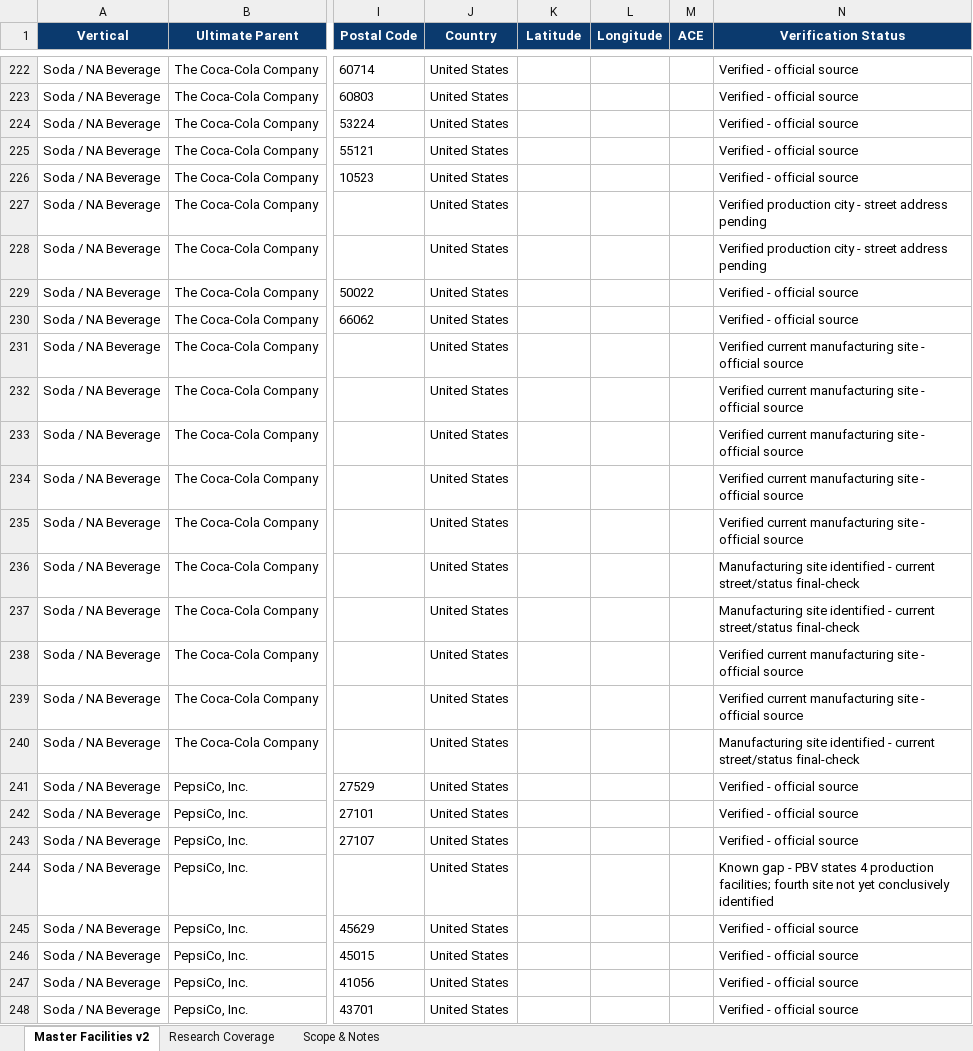
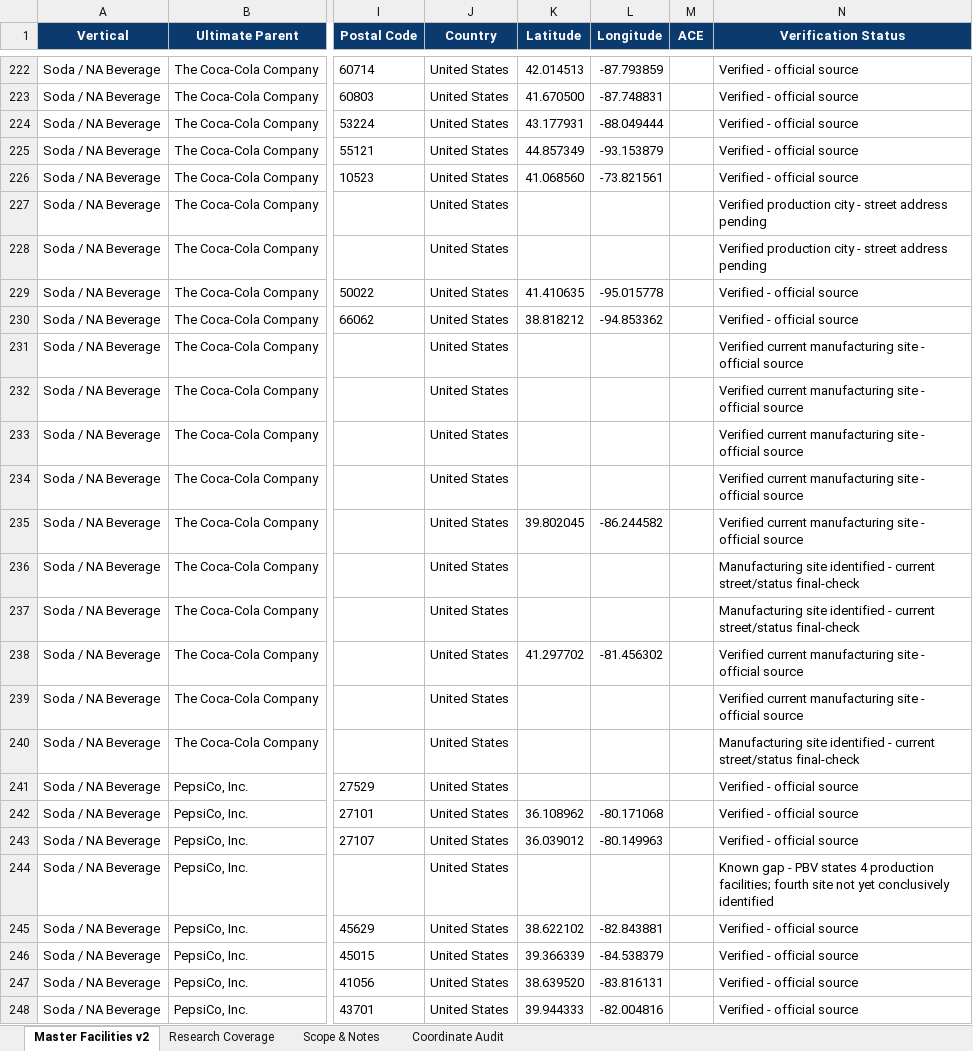
Before and after one commit to joenovotny/FacilityLocationsMap, an Excel workbook: source-data/Strategic_End_User_Facilities_Bottler_Expansion_v2.xlsx, sheet Master Facilities v2, drawn as a sheet; only a part is shown, gaps mark what is left out; values as stored, in another font and other column widths than the file's, no borders; conditional formats and table styles not drawn; the diff covers the shown part only; the diff names each change by its address in the sheet, - before the commit and + after, or states it on an @@ line.

Commit message:
Add verified facility coordinates and ACE filter

```diff
--- a/source-data/Strategic_End_User_Facilities_Bottler_Expansion_v2.xlsx (sheet Master Facilities v2)
+++ b/source-data/Strategic_End_User_Facilities_Bottler_Expansion_v2.xlsx (sheet Master Facilities v2)
+sheet tab: Coordinate Audit
-K222 (Latitude): (empty)
+K222 (Latitude): 42.014513
-L222 (Longitude): (empty)
+L222 (Longitude): -87.793859
-K223 (Latitude): (empty)
+K223 (Latitude): 41.670500
-L223 (Longitude): (empty)
+L223 (Longitude): -87.748831
-K224 (Latitude): (empty)
+K224 (Latitude): 43.177931
-L224 (Longitude): (empty)
+L224 (Longitude): -88.049444
-K225 (Latitude): (empty)
+K225 (Latitude): 44.857349
-L225 (Longitude): (empty)
+L225 (Longitude): -93.153879
-K226 (Latitude): (empty)
+K226 (Latitude): 41.068560
-L226 (Longitude): (empty)
+L226 (Longitude): -73.821561
-K229 (Latitude): (empty)
+K229 (Latitude): 41.410635
-L229 (Longitude): (empty)
+L229 (Longitude): -95.015778
-K230 (Latitude): (empty)
+K230 (Latitude): 38.818212
-L230 (Longitude): (empty)
+L230 (Longitude): -94.853362
-K235 (Latitude): (empty)
+K235 (Latitude): 39.802045
-L235 (Longitude): (empty)
+L235 (Longitude): -86.244582
-K238 (Latitude): (empty)
+K238 (Latitude): 41.297702
-L238 (Longitude): (empty)
+L238 (Longitude): -81.456302
-K242 (Latitude): (empty)
+K242 (Latitude): 36.108962
-L242 (Longitude): (empty)
+L242 (Longitude): -80.171068
-K243 (Latitude): (empty)
+K243 (Latitude): 36.039012
-L243 (Longitude): (empty)
+L243 (Longitude): -80.149963
-K245 (Latitude): (empty)
+K245 (Latitude): 38.622102
-L245 (Longitude): (empty)
+L245 (Longitude): -82.843881
-K246 (Latitude): (empty)
+K246 (Latitude): 39.366339
-L246 (Longitude): (empty)
+L246 (Longitude): -84.538379
-K247 (Latitude): (empty)
+K247 (Latitude): 38.639520
-L247 (Longitude): (empty)
+L247 (Longitude): -83.816131
-K248 (Latitude): (empty)
+K248 (Latitude): 39.944333
-L248 (Longitude): (empty)
+L248 (Longitude): -82.004816
```
Also changed, not shown: 194 edited cells elsewhere in this sheet, 6 other files.
